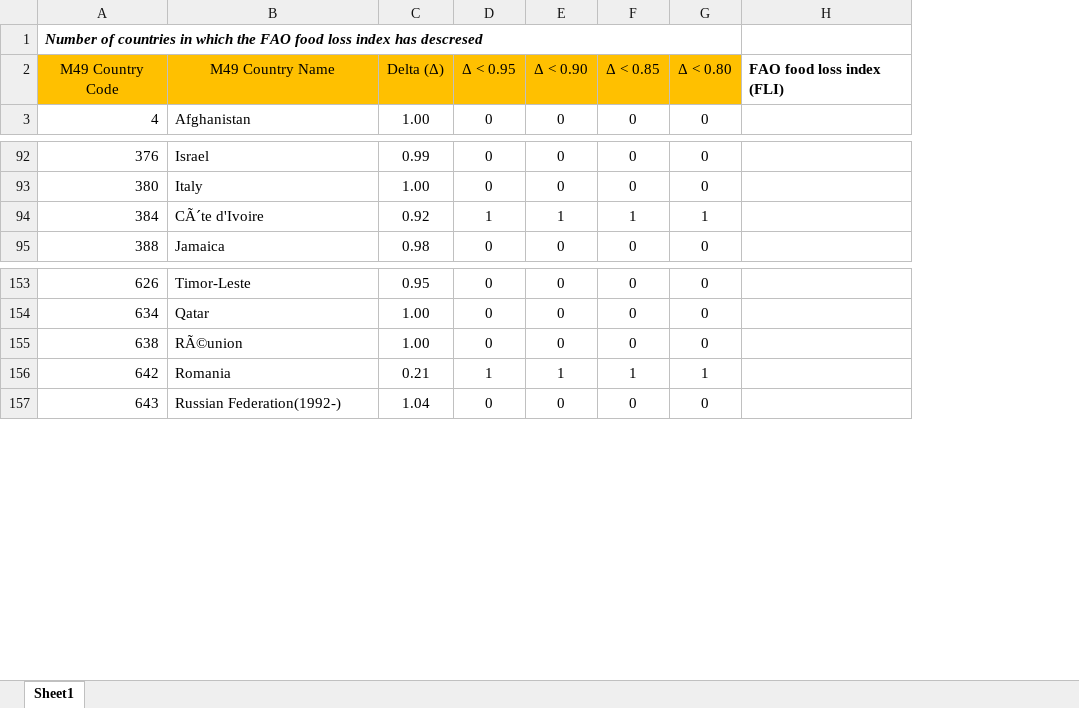
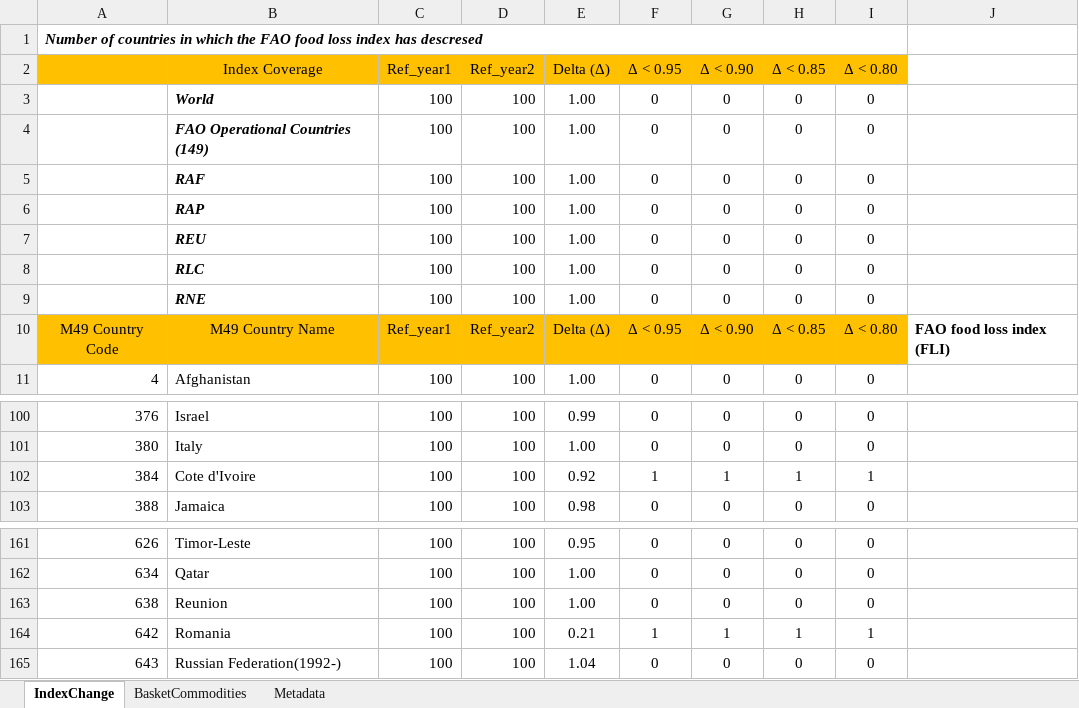
Before and after one commit to NataGH/faoswsLoss_NG, an Excel workbook: SDG12_3/Excel/Indicator402B_original.xlsx, sheet IndexChange, drawn as a sheet; only a part is shown, gaps mark what is left out; values as stored, in another font and other column widths than the file's, no borders; charts and pictures not drawn; addresses are those after the commit; the diff names each change by its address in the sheet, - before the commit and + after, or states it on an @@ line.

```diff
--- a/SDG12_3/Excel/Indicator402B_original.xlsx (sheet IndexChange)
+++ b/SDG12_3/Excel/Indicator402B_original.xlsx (sheet IndexChange)
-sheet tab: Sheet1
+sheet tab: IndexChange
+sheet tab: BasketCommodities
+sheet tab: Metadata
+column C, rows 10-11: Ref_year1 | 100; rows 100-103: all 100; rows 161-165: all 100
+column D, rows 10-11: Ref_year2 | 100; rows 100-103: all 100; rows 161-165: all 100
+row 2:  | Index Coverage | Ref_year1 | Ref_year2 | Delta (Δ) | Δ < 0.95 | Δ < 0.90 | Δ < 0.85 | Δ < 0.80
+row 3:  | World | 100 | 100 | 1.00 | 0 | 0 | 0 | 0
+row 4:  | FAO Operational Countries (149) | 100 | 100 | 1.00 | 0 | 0 | 0 | 0
+row 5:  | RAF | 100 | 100 | 1.00 | 0 | 0 | 0 | 0
+row 6:  | RAP | 100 | 100 | 1.00 | 0 | 0 | 0 | 0
+row 7:  | REU | 100 | 100 | 1.00 | 0 | 0 | 0 | 0
+row 8:  | RLC | 100 | 100 | 1.00 | 0 | 0 | 0 | 0
+row 9:  | RNE | 100 | 100 | 1.00 | 0 | 0 | 0 | 0
-B102: CÃ´te d'Ivoire
+B102: Cote d'Ivoire
-B163: RÃ©union
+B163: Reunion
```
Also changed, not shown: formulas that keep their value, charts or pictures, 24 other files.
